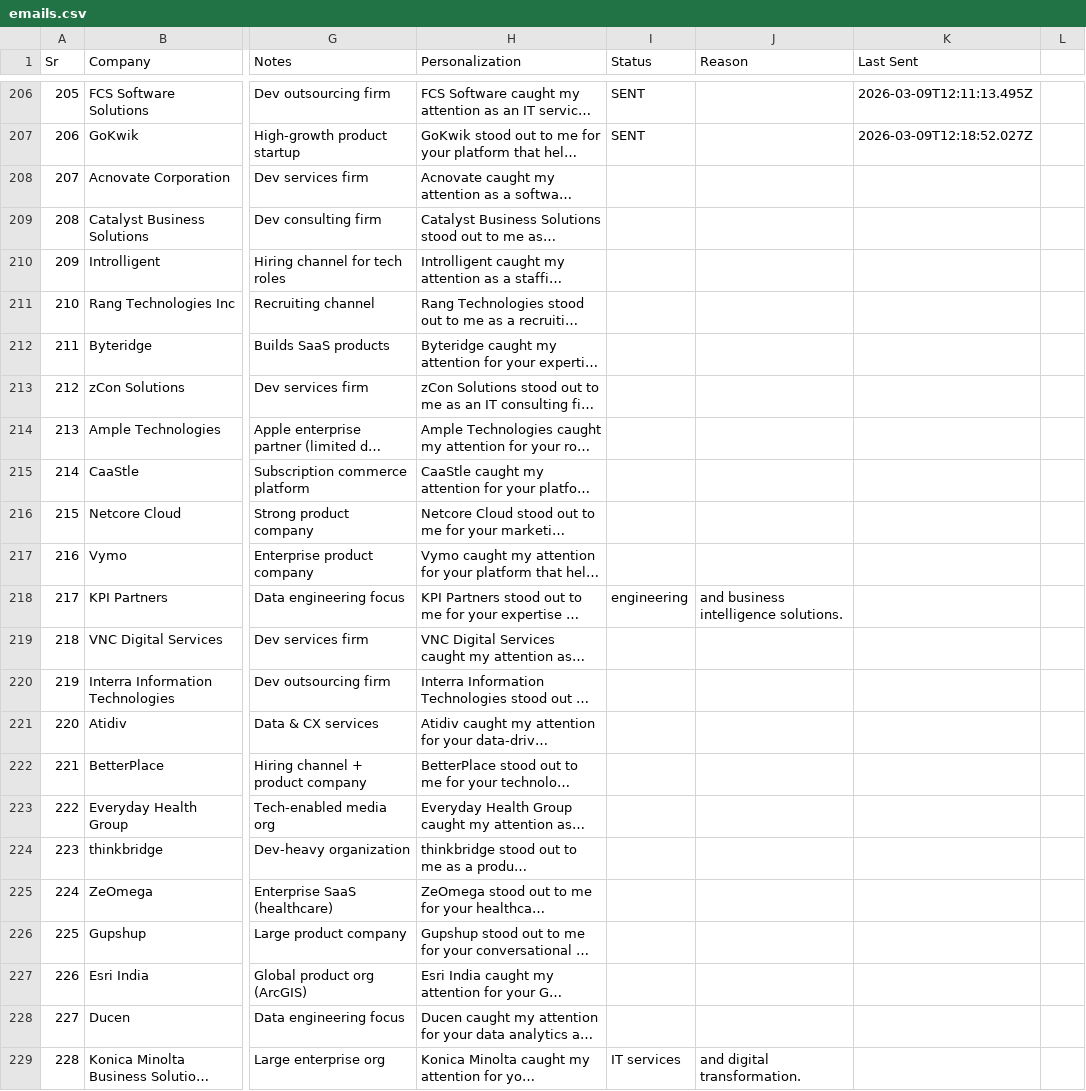
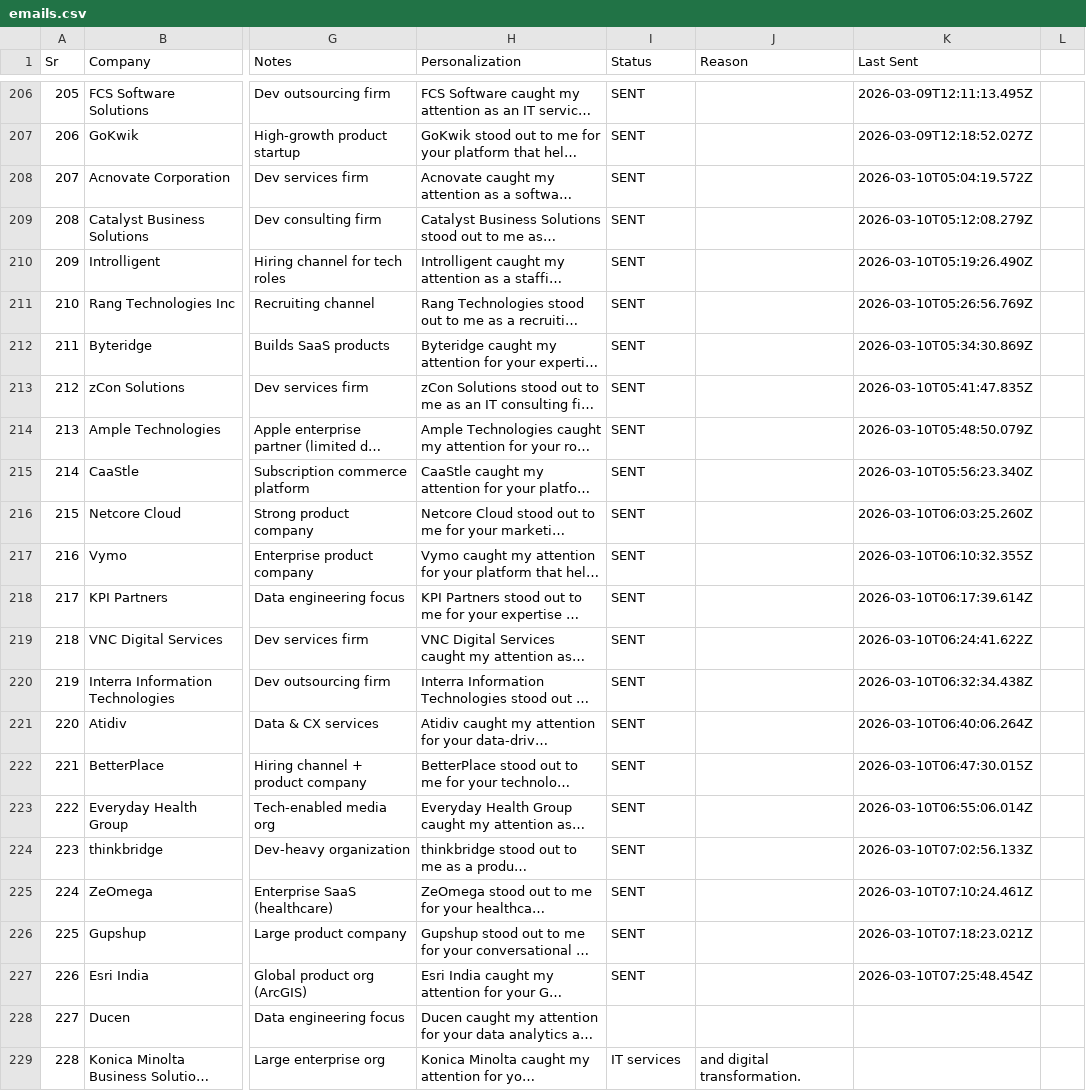
Before and after one commit to rajput-vishal01/automate-mail, a CSV file: emails.csv, drawn as a sheet; only a part is shown, gaps mark what is left out; long unchanged cells end in …; the diff names each change by its address in the sheet, - before the commit and + after, or states it on an @@ line.

Commit message:
chore: update email status [2026-03-10 07:33 UTC]

```diff
--- a/emails.csv
+++ b/emails.csv
-I208:I217 (Status): (empty)
+I208:I217 (Status): SENT
-K208 (Last Sent): (empty)
+K208 (Last Sent): 2026-03-10T05:04:19.572Z
-K209 (Last Sent): (empty)
+K209 (Last Sent): 2026-03-10T05:12:08.279Z
-K210 (Last Sent): (empty)
+K210 (Last Sent): 2026-03-10T05:19:26.490Z
-K211 (Last Sent): (empty)
+K211 (Last Sent): 2026-03-10T05:26:56.769Z
-K212 (Last Sent): (empty)
+K212 (Last Sent): 2026-03-10T05:34:30.869Z
-K213 (Last Sent): (empty)
+K213 (Last Sent): 2026-03-10T05:41:47.835Z
-K214 (Last Sent): (empty)
+K214 (Last Sent): 2026-03-10T05:48:50.079Z
-K215 (Last Sent): (empty)
+K215 (Last Sent): 2026-03-10T05:56:23.340Z
-K216 (Last Sent): (empty)
+K216 (Last Sent): 2026-03-10T06:03:25.260Z
-K217 (Last Sent): (empty)
+K217 (Last Sent): 2026-03-10T06:10:32.355Z
-I218 (Status): engineering
+I218 (Status): SENT
-J218 (Reason): and business intelligence solutions.
+J218 (Reason): (empty)
-K218 (Last Sent): (empty)
+K218 (Last Sent): 2026-03-10T06:17:39.614Z
-I219:I227 (Status): (empty)
+I219:I227 (Status): SENT
-K219 (Last Sent): (empty)
+K219 (Last Sent): 2026-03-10T06:24:41.622Z
-K220 (Last Sent): (empty)
+K220 (Last Sent): 2026-03-10T06:32:34.438Z
-K221 (Last Sent): (empty)
+K221 (Last Sent): 2026-03-10T06:40:06.264Z
-K222 (Last Sent): (empty)
+K222 (Last Sent): 2026-03-10T06:47:30.015Z
-K223 (Last Sent): (empty)
+K223 (Last Sent): 2026-03-10T06:55:06.014Z
-K224 (Last Sent): (empty)
+K224 (Last Sent): 2026-03-10T07:02:56.133Z
-K225 (Last Sent): (empty)
+K225 (Last Sent): 2026-03-10T07:10:24.461Z
-K226 (Last Sent): (empty)
+K226 (Last Sent): 2026-03-10T07:18:23.021Z
-K227 (Last Sent): (empty)
+K227 (Last Sent): 2026-03-10T07:25:48.454Z
```
